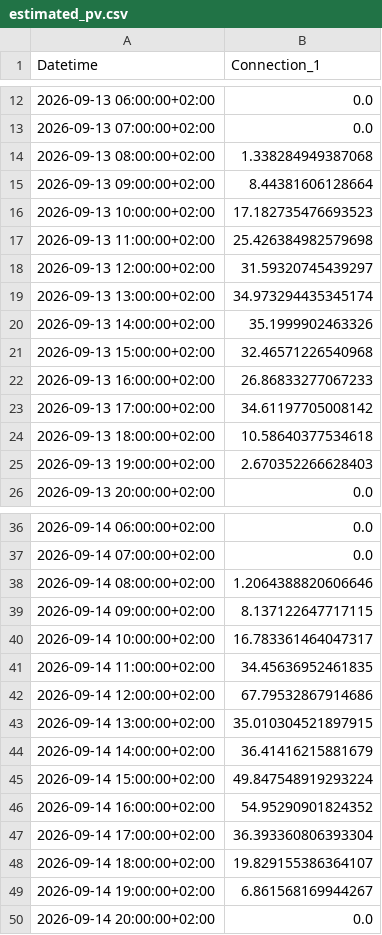
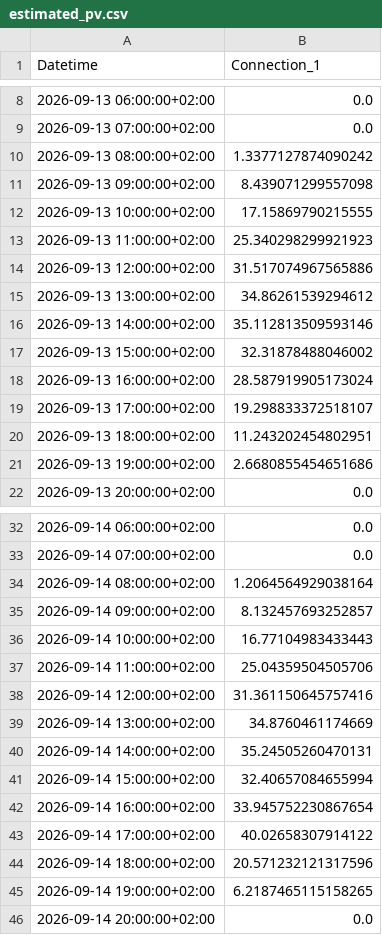
Before and after one commit to FiLa3890/PV-code, a CSV file: estimated_pv.csv, drawn as a sheet; only a part is shown, gaps mark what is left out; the diff covers the shown part only.

```diff
--- a/estimated_pv.csv
+++ b/estimated_pv.csv
@@ -13,14 +9,14 @@ Datetime,Connection_1
 2026-09-13 07:00:00+02:00,0.0
-2026-09-13 08:00:00+02:00,1.338284949387068
-2026-09-13 09:00:00+02:00,8.44381606128664
-2026-09-13 10:00:00+02:00,17.182735476693523
-2026-09-13 11:00:00+02:00,25.426384982579698
-2026-09-13 12:00:00+02:00,31.59320745439297
-2026-09-13 13:00:00+02:00,34.973294435345174
-2026-09-13 14:00:00+02:00,35.1999902463326
-2026-09-13 15:00:00+02:00,32.46571226540968
-2026-09-13 16:00:00+02:00,26.86833277067233
-2026-09-13 17:00:00+02:00,34.61197705008142
-2026-09-13 18:00:00+02:00,10.58640377534618
-2026-09-13 19:00:00+02:00,2.670352266628403
+2026-09-13 08:00:00+02:00,1.3377127874090242
+2026-09-13 09:00:00+02:00,8.439071299557098
+2026-09-13 10:00:00+02:00,17.15869790215555
+2026-09-13 11:00:00+02:00,25.340298299921923
+2026-09-13 12:00:00+02:00,31.517074967565886
+2026-09-13 13:00:00+02:00,34.86261539294612
+2026-09-13 14:00:00+02:00,35.112813509593146
+2026-09-13 15:00:00+02:00,32.31878488046002
+2026-09-13 16:00:00+02:00,28.587919905173024
+2026-09-13 17:00:00+02:00,19.298833372518107
+2026-09-13 18:00:00+02:00,11.243202454802951
+2026-09-13 19:00:00+02:00,2.6680855454651686
 2026-09-13 20:00:00+02:00,0.0
@@ -37,14 +33,14 @@ Datetime,Connection_1
 2026-09-14 07:00:00+02:00,0.0
-2026-09-14 08:00:00+02:00,1.2064388820606646
-2026-09-14 09:00:00+02:00,8.137122647717115
-2026-09-14 10:00:00+02:00,16.783361464047317
-2026-09-14 11:00:00+02:00,34.45636952461835
-2026-09-14 12:00:00+02:00,67.79532867914686
-2026-09-14 13:00:00+02:00,35.010304521897915
-2026-09-14 14:00:00+02:00,36.41416215881679
-2026-09-14 15:00:00+02:00,49.847548919293224
-2026-09-14 16:00:00+02:00,54.95290901824352
-2026-09-14 17:00:00+02:00,36.393360806393304
-2026-09-14 18:00:00+02:00,19.829155386364107
-2026-09-14 19:00:00+02:00,6.861568169944267
+2026-09-14 08:00:00+02:00,1.2064564929038164
+2026-09-14 09:00:00+02:00,8.132457693252857
+2026-09-14 10:00:00+02:00,16.77104983433443
+2026-09-14 11:00:00+02:00,25.04359504505706
+2026-09-14 12:00:00+02:00,31.361150645757416
+2026-09-14 13:00:00+02:00,34.8760461174669
+2026-09-14 14:00:00+02:00,35.24505260470131
+2026-09-14 15:00:00+02:00,32.40657084655994
+2026-09-14 16:00:00+02:00,33.945752230867654
+2026-09-14 17:00:00+02:00,40.02658307914122
+2026-09-14 18:00:00+02:00,20.571232121317596
+2026-09-14 19:00:00+02:00,6.2187465115158265
 2026-09-14 20:00:00+02:00,0.0
```
Also changed, not shown: 6 added rows and 4 removed rows elsewhere in this file.
